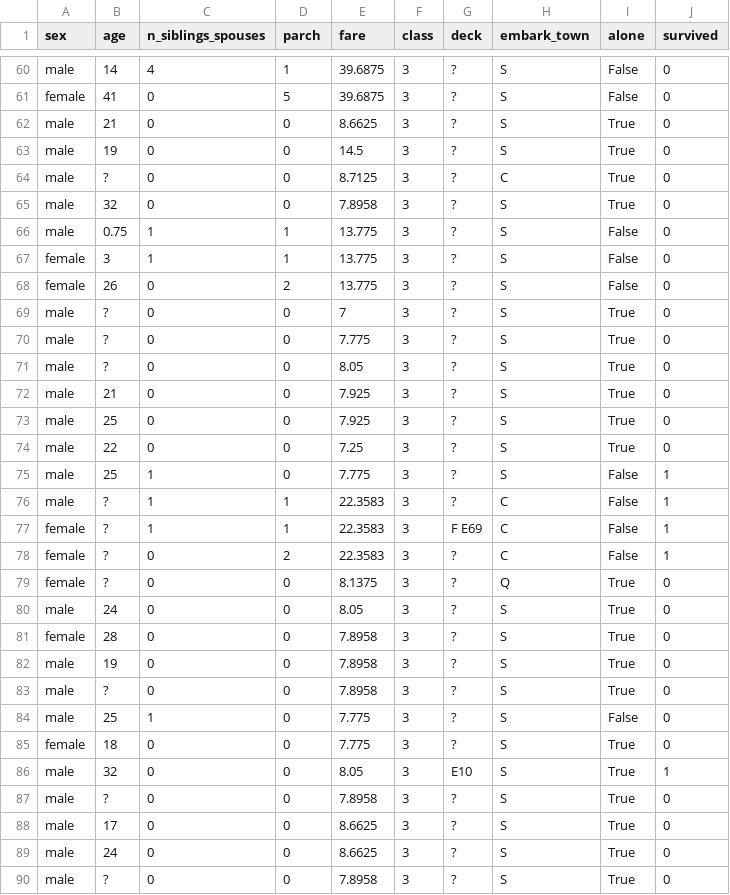
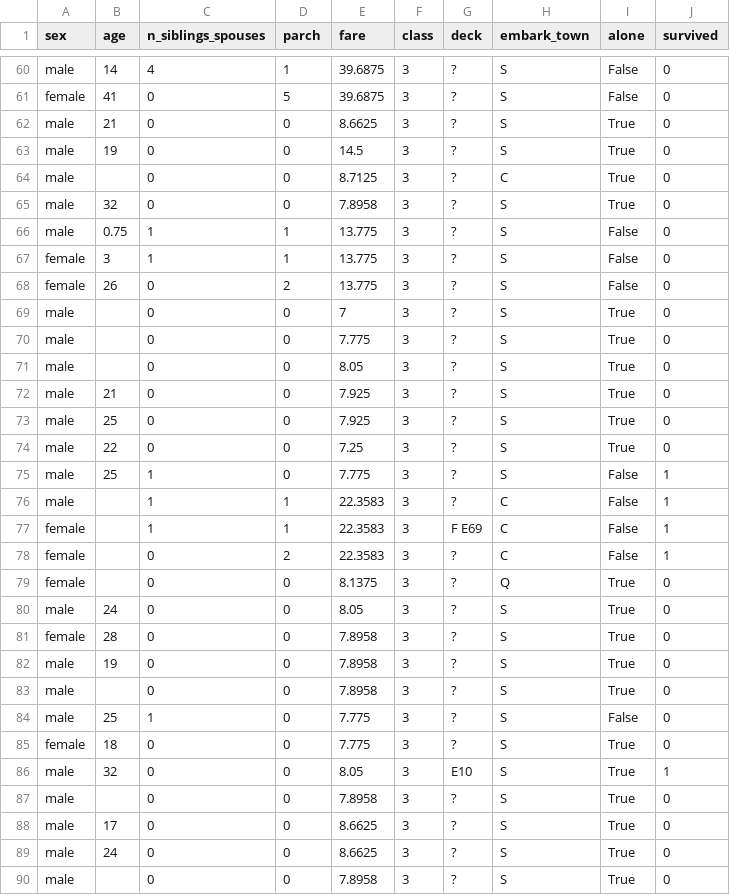
Before and after one commit to mcx/autokeras, a CSV file: benchmark/datasets/titanic_test.csv, drawn as a sheet; only a part is shown, gaps mark what is left out; the diff covers the shown part only.

Commit message:
Standardize missing values in Titanic datasets
Replaced '?' with empty values in the 'Age' column and standardized numeric fields to use decimal notation in both titanic_train.csv and titanic_test.csv. This improves consistency and compatibility for downstream data processing and analysis.

```diff
--- a/benchmark/datasets/titanic_test.csv
+++ b/benchmark/datasets/titanic_test.csv
@@ -63,3 +63,3 @@ male,21,0,0,8.6625,3,?,S,True,0
 male,19,0,0,14.5,3,?,S,True,0
-male,?,0,0,8.7125,3,?,C,True,0
+male,,0,0,8.7125,3,?,C,True,0
 male,32,0,0,7.8958,3,?,S,True,0
@@ -68,5 +68,5 @@ female,3,1,1,13.775,3,?,S,False,0
 female,26,0,2,13.775,3,?,S,False,0
-male,?,0,0,7,3,?,S,True,0
-male,?,0,0,7.775,3,?,S,True,0
-male,?,0,0,8.05,3,?,S,True,0
+male,,0,0,7,3,?,S,True,0
+male,,0,0,7.775,3,?,S,True,0
+male,,0,0,8.05,3,?,S,True,0
 male,21,0,0,7.925,3,?,S,True,0
@@ -75,6 +75,6 @@ male,22,0,0,7.25,3,?,S,True,0
 male,25,1,0,7.775,3,?,S,False,1
-male,?,1,1,22.3583,3,?,C,False,1
-female,?,1,1,22.3583,3,F E69,C,False,1
-female,?,0,2,22.3583,3,?,C,False,1
-female,?,0,0,8.1375,3,?,Q,True,0
+male,,1,1,22.3583,3,?,C,False,1
+female,,1,1,22.3583,3,F E69,C,False,1
+female,,0,2,22.3583,3,?,C,False,1
+female,,0,0,8.1375,3,?,Q,True,0
 male,24,0,0,8.05,3,?,S,True,0
@@ -82,3 +82,3 @@ female,28,0,0,7.8958,3,?,S,True,0
 male,19,0,0,7.8958,3,?,S,True,0
-male,?,0,0,7.8958,3,?,S,True,0
+male,,0,0,7.8958,3,?,S,True,0
 male,25,1,0,7.775,3,?,S,False,0
@@ -86,5 +86,5 @@ female,18,0,0,7.775,3,?,S,True,0
 male,32,0,0,8.05,3,E10,S,True,1
-male,?,0,0,7.8958,3,?,S,True,0
+male,,0,0,7.8958,3,?,S,True,0
 male,17,0,0,8.6625,3,?,S,True,0
 male,24,0,0,8.6625,3,?,S,True,0
-male,?,0,0,7.8958,3,?,S,True,0
+male,,0,0,7.8958,3,?,S,True,0
```
Also changed, not shown: 82 edited cells elsewhere in this file, benchmark/datasets/titanic_train.csv.
